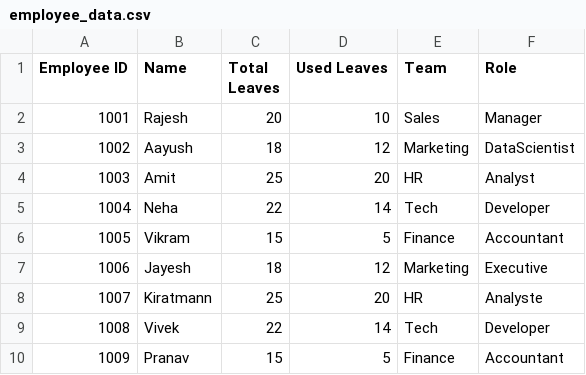
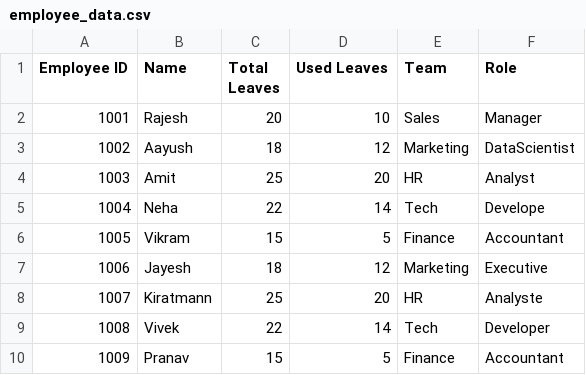
Before and after one commit to aayushdhote/Ai-HR-bot, a CSV file: employee_data.csv, drawn as a sheet.

Commit message:
Update employee_data.csv

```diff
--- a/employee_data.csv
+++ b/employee_data.csv
@@ -4,3 +4,3 @@ Employee ID,Name,Total Leaves,Used Leaves,Team,Role
 1003,Amit,25,20,HR,Analyst
-1004,Neha,22,14,Tech,Developer
+1004,Neha,22,14,Tech,Develope
 1005,Vikram,15,5,Finance,Accountant
```
